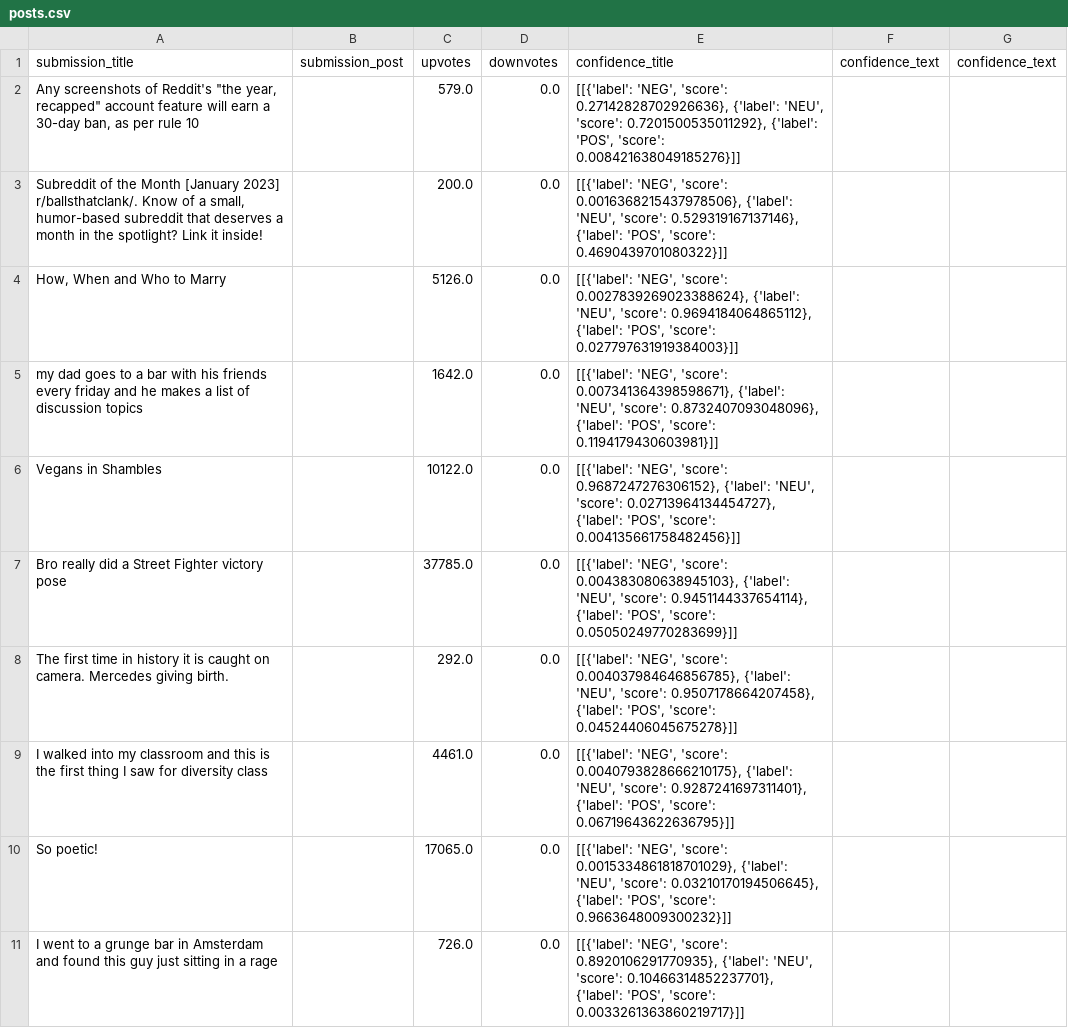
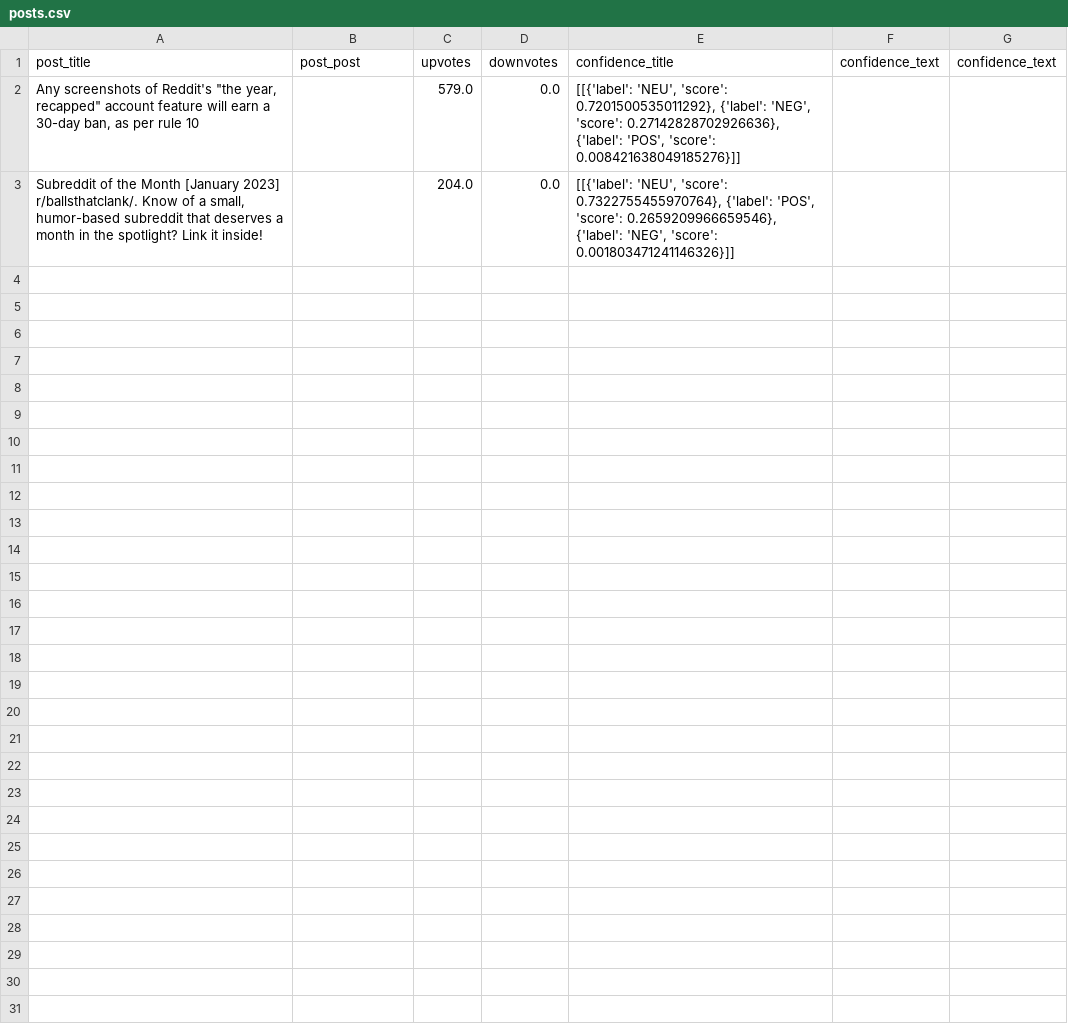
Before and after one commit to mtsu-data-science/hackmt-2023, a CSV file: posts.csv, drawn as a sheet.

```diff
--- a/posts.csv
+++ b/posts.csv
@@ -1,11 +1,3 @@
-submission_title,submission_post,upvotes,downvotes,confidence_title, confidence_text,confidence_text
-"Any screenshots of Reddit's ""the year, recapped"" account feature will earn a 30-day ban, as per rule 10",,579.0,0.0,"[[{'label': 'NEG', 'score': 0.27142828702926636}, {'label': 'NEU', 'score': 0.7201500535011292}, {'label': 'POS', 'score': 0.008421638049185276}]]",,
-"Subreddit of the Month [January 2023] r/ballsthatclank/. Know of a small, humor-based subreddit that deserves a month in the spotlight? Link it inside!",,200.0,0.0,"[[{'label': 'NEG', 'score': 0.0016368215437978506}, {'label': 'NEU', 'score': 0.529319167137146}, {'label': 'POS', 'score': 0.4690439701080322}]]",,
-"How, When and Who to Marry",,5126.0,0.0,"[[{'label': 'NEG', 'score': 0.0027839269023388624}, {'label': 'NEU', 'score': 0.9694184064865112}, {'label': 'POS', 'score': 0.027797631919384003}]]",,
-my dad goes to a bar with his friends every friday and he makes a list of discussion topics,,1642.0,0.0,"[[{'label': 'NEG', 'score': 0.007341364398598671}, {'label': 'NEU', 'score': 0.8732407093048096}, {'label': 'POS', 'score': 0.1194179430603981}]]",,
-Vegans in Shambles,,10122.0,0.0,"[[{'label': 'NEG', 'score': 0.9687247276306152}, {'label': 'NEU', 'score': 0.02713964134454727}, {'label': 'POS', 'score': 0.004135661758482456}]]",,
-Bro really did a Street Fighter victory pose,,37785.0,0.0,"[[{'label': 'NEG', 'score': 0.004383080638945103}, {'label': 'NEU', 'score': 0.9451144337654114}, {'label': 'POS', 'score': 0.05050249770283699}]]",,
-The first time in history it is caught on camera. Mercedes giving birth.,,292.0,0.0,"[[{'label': 'NEG', 'score': 0.004037984646856785}, {'label': 'NEU', 'score': 0.9507178664207458}, {'label': 'POS', 'score': 0.04524406045675278}]]",,
-I walked into my classroom and this is the first thing I saw for diversity class,,4461.0,0.0,"[[{'label': 'NEG', 'score': 0.0040793828666210175}, {'label': 'NEU', 'score': 0.9287241697311401}, {'label': 'POS', 'score': 0.06719643622636795}]]",,
-So poetic!,,17065.0,0.0,"[[{'label': 'NEG', 'score': 0.0015334861818701029}, {'label': 'NEU', 'score': 0.03210170194506645}, {'label': 'POS', 'score': 0.9663648009300232}]]",,
-I went to a grunge bar in Amsterdam and found this guy just sitting in a rage,,726.0,0.0,"[[{'label': 'NEG', 'score': 0.8920106291770935}, {'label': 'NEU', 'score': 0.10466314852237701}, {'label': 'POS', 'score': 0.0033261363860219717}]]",,
+post_title,post_post,upvotes,downvotes,confidence_title, confidence_text,confidence_text
+"Any screenshots of Reddit's ""the year, recapped"" account feature will earn a 30-day ban, as per rule 10",,579.0,0.0,"[[{'label': 'NEU', 'score': 0.7201500535011292}, {'label': 'NEG', 'score': 0.27142828702926636}, {'label': 'POS', 'score': 0.008421638049185276}]]",,
+"Subreddit of the Month [January 2023] r/ballsthatclank/. Know of a small, humor-based subreddit that deserves a month in the spotlight? Link it inside!",,204.0,0.0,"[[{'label': 'NEU', 'score': 0.7322755455970764}, {'label': 'POS', 'score': 0.2659209966659546}, {'label': 'NEG', 'score': 0.001803471241146326}]]",,
```
Also changed, not shown: 1 other file.
